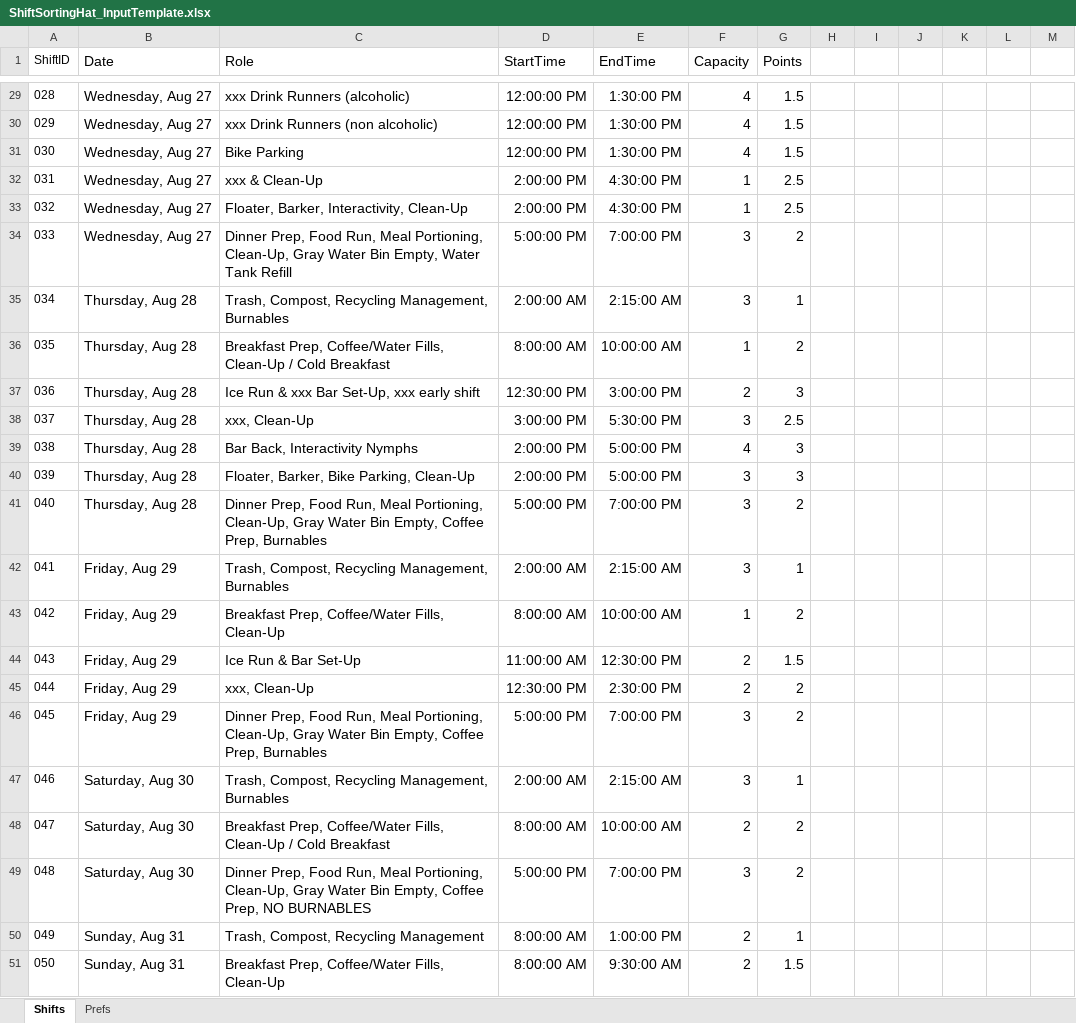
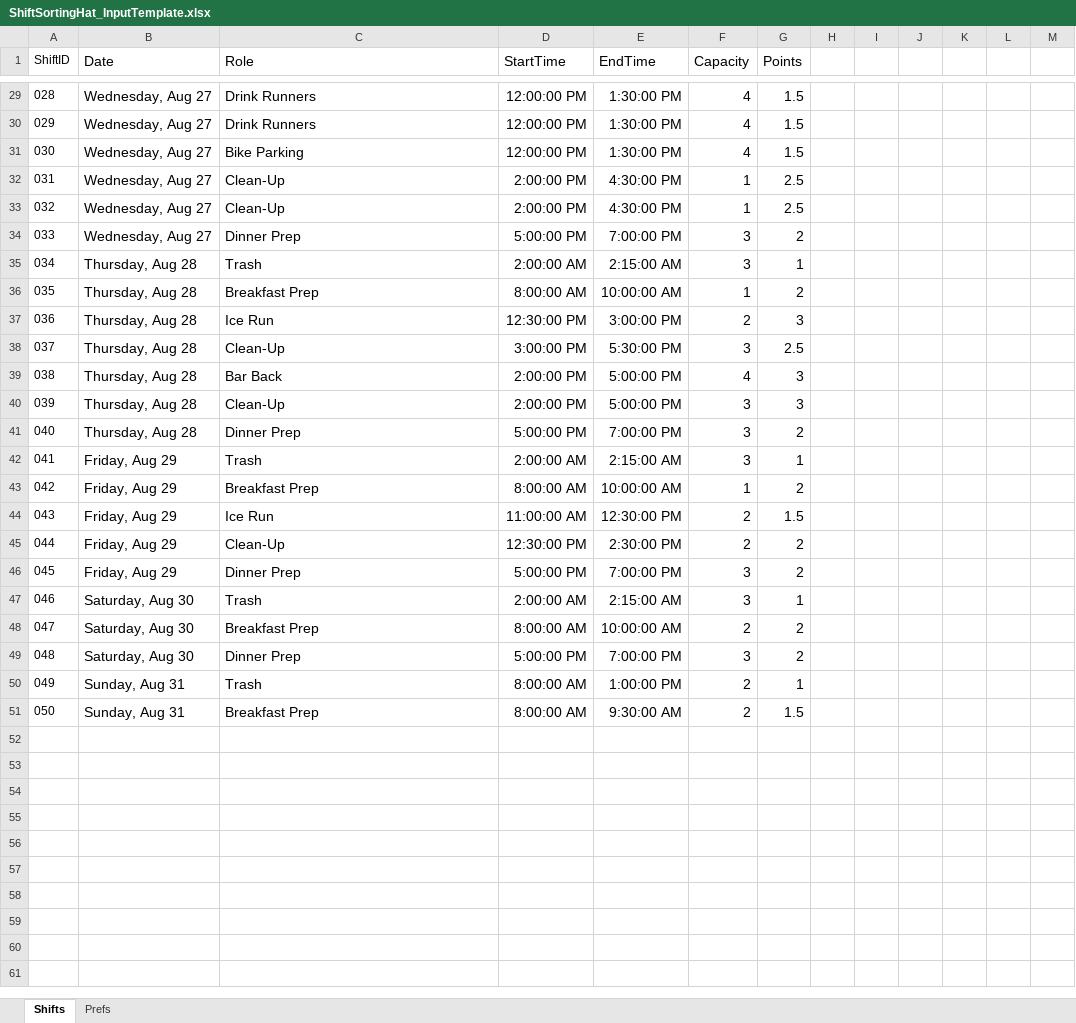
Before and after one commit to julcoh/VolunteerSortingHat, an Excel workbook: app/public/ShiftSortingHat_InputTemplate.xlsx, sheet Shifts, drawn as a sheet; only a part is shown, gaps mark what is left out; values as stored, in another font and other column widths than the file's, no borders; the diff covers the shown part only; the diff names each change by its address in the sheet, - before the commit and + after, or states it on an @@ line.

```diff
--- a/app/public/ShiftSortingHat_InputTemplate.xlsx (sheet Shifts)
+++ b/app/public/ShiftSortingHat_InputTemplate.xlsx (sheet Shifts)
-C29 (Role): xxx Drink Runners (alcoholic)
+C29 (Role): Drink Runners
-C30 (Role): xxx Drink Runners (non alcoholic)
+C30 (Role): Drink Runners
-C32 (Role): xxx & Clean-Up
+C32 (Role): Clean-Up
-C33 (Role): Floater, Barker, Interactivity, Clean-Up
+C33 (Role): Clean-Up
-C34 (Role): Dinner Prep, Food Run, Meal Portioning, Clean-Up, Gray Water Bin Empty, Water Tank Refill
+C34 (Role): Dinner Prep
-C35 (Role): Trash, Compost, Recycling Management, Burnables
+C35 (Role): Trash
-C36 (Role): Breakfast Prep, Coffee/Water Fills, Clean-Up / Cold Breakfast
+C36 (Role): Breakfast Prep
-C37 (Role): Ice Run & xxx Bar Set-Up, xxx early shift
+C37 (Role): Ice Run
-C38 (Role): xxx, Clean-Up
+C38 (Role): Clean-Up
-C39 (Role): Bar Back, Interactivity Nymphs
+C39 (Role): Bar Back
-C40 (Role): Floater, Barker, Bike Parking, Clean-Up
+C40 (Role): Clean-Up
-C41 (Role): Dinner Prep, Food Run, Meal Portioning, Clean-Up, Gray Water Bin Empty, Coffee Prep, Burnables
+C41 (Role): Dinner Prep
-C42 (Role): Trash, Compost, Recycling Management, Burnables
+C42 (Role): Trash
-C43 (Role): Breakfast Prep, Coffee/Water Fills, Clean-Up
+C43 (Role): Breakfast Prep
-C44 (Role): Ice Run & Bar Set-Up
+C44 (Role): Ice Run
-C45 (Role): xxx, Clean-Up
+C45 (Role): Clean-Up
-C46 (Role): Dinner Prep, Food Run, Meal Portioning, Clean-Up, Gray Water Bin Empty, Coffee Prep, Burnables
+C46 (Role): Dinner Prep
-C47 (Role): Trash, Compost, Recycling Management, Burnables
+C47 (Role): Trash
-C48 (Role): Breakfast Prep, Coffee/Water Fills, Clean-Up / Cold Breakfast
+C48 (Role): Breakfast Prep
-C49 (Role): Dinner Prep, Food Run, Meal Portioning, Clean-Up, Gray Water Bin Empty, Coffee Prep, NO BURNABLES
+C49 (Role): Dinner Prep
-C50 (Role): Trash, Compost, Recycling Management
+C50 (Role): Trash
-C51 (Role): Breakfast Prep, Coffee/Water Fills, Clean-Up
+C51 (Role): Breakfast Prep
```
Also changed, not shown: 28 edited cells elsewhere in this sheet, 1 other file.
